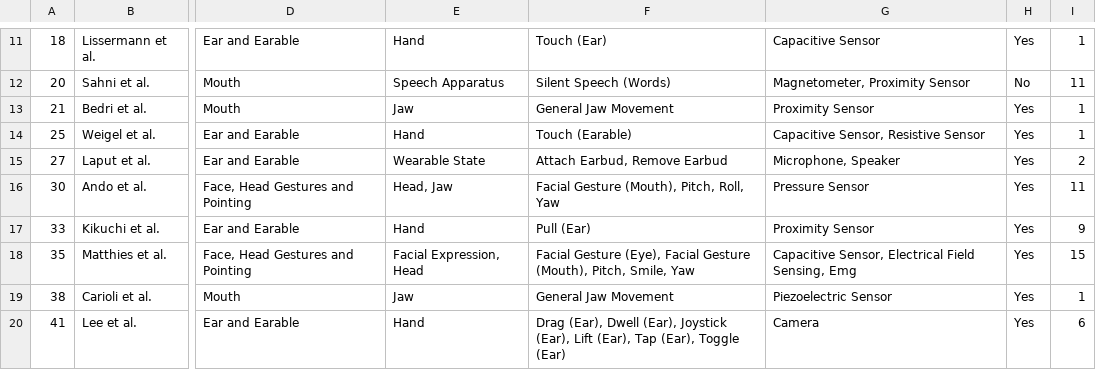
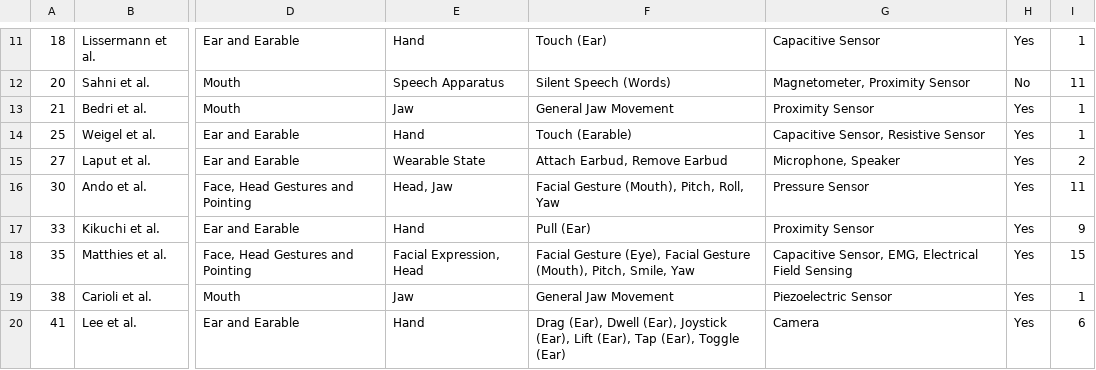
Before and after one commit to OpenEarable/earXplore, a CSV file: data.csv, drawn as a sheet; only a part is shown, gaps mark what is left out; the diff covers the shown part only; the diff names each change by its address in the sheet, - before the commit and + after, or states it on an @@ line.

```diff
--- a/data.csv
+++ b/data.csv
-G18: Capacitive Sensor, Electrical Field Sensing, Emg
+G18: Capacitive Sensor, EMG, Electrical Field Sensing
```
Also changed, not shown: 5 edited cells elsewhere in this file, explanations.csv, 3 other files.
